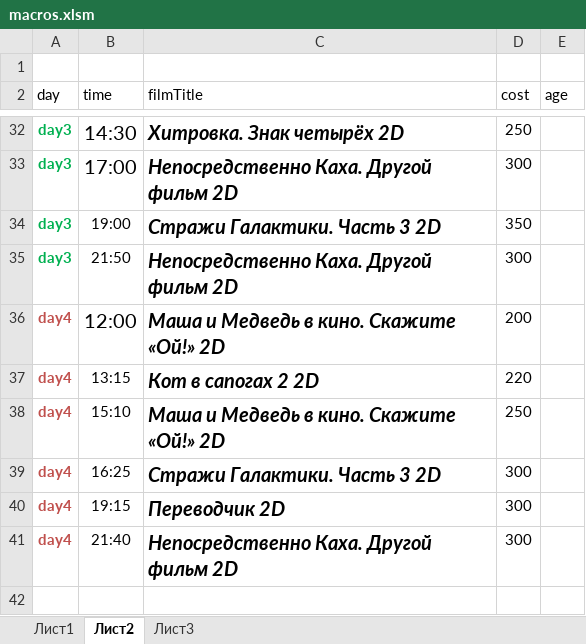
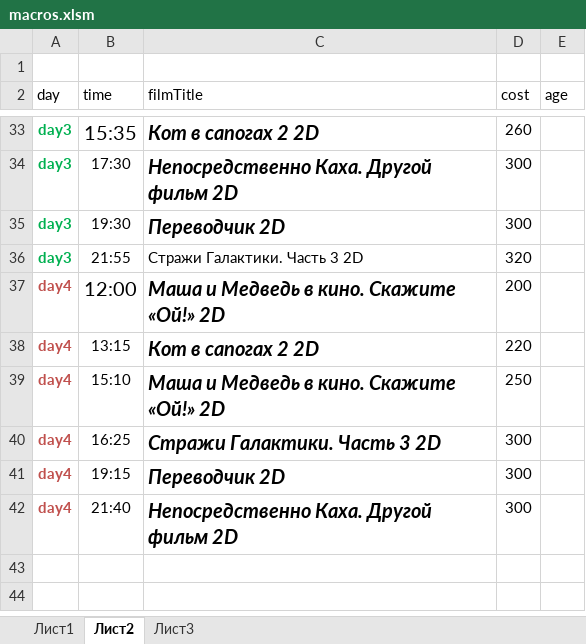
Before and after one commit to eg-bond/ReactSovremennic, an Excel workbook: ExternalScripts/Excel/macros.xlsm, sheet Лист2, drawn as a sheet; only a part is shown, gaps mark what is left out; the shorter side is filled out with more unchanged rows; values as stored, in another font and other column widths than the file's, no borders; removed rows and columns are numbered as before the commit, all else as after; the diff covers the shown part only; the diff names each change by its address in the sheet, - before the commit and + after, or states it on an @@ line.

```diff
--- a/ExternalScripts/Excel/macros.xlsm (sheet Лист2)
+++ b/ExternalScripts/Excel/macros.xlsm (sheet Лист2)
-B33 (time): 14:30
+B33 (time): 15:35
-C33 (filmTitle): Хитровка. Знак четырёх 2D
+C33 (filmTitle): Кот в сапогах 2 2D
-D33 (cost): 250
+D33 (cost): 260
-B34 (time): 17:00
+B34 (time): 17:30
@@ B34 text size: smaller @@
-row 34: day3 | 19:00 | Стражи Галактики. Часть 3 2D | 350
-B35 (time): 21:50
+B35 (time): 19:30
-C35 (filmTitle): Непосредственно Каха. Другой фильм 2D
+C35 (filmTitle): Переводчик 2D
+row 36: day3 | 21:55 | Стражи Галактики. Часть 3 2D | 320
```
Also changed, not shown: 11 added rows, 10 removed rows, 9 edited cells and cell formats elsewhere in this sheet, sheet Лист1, 6 other files.
